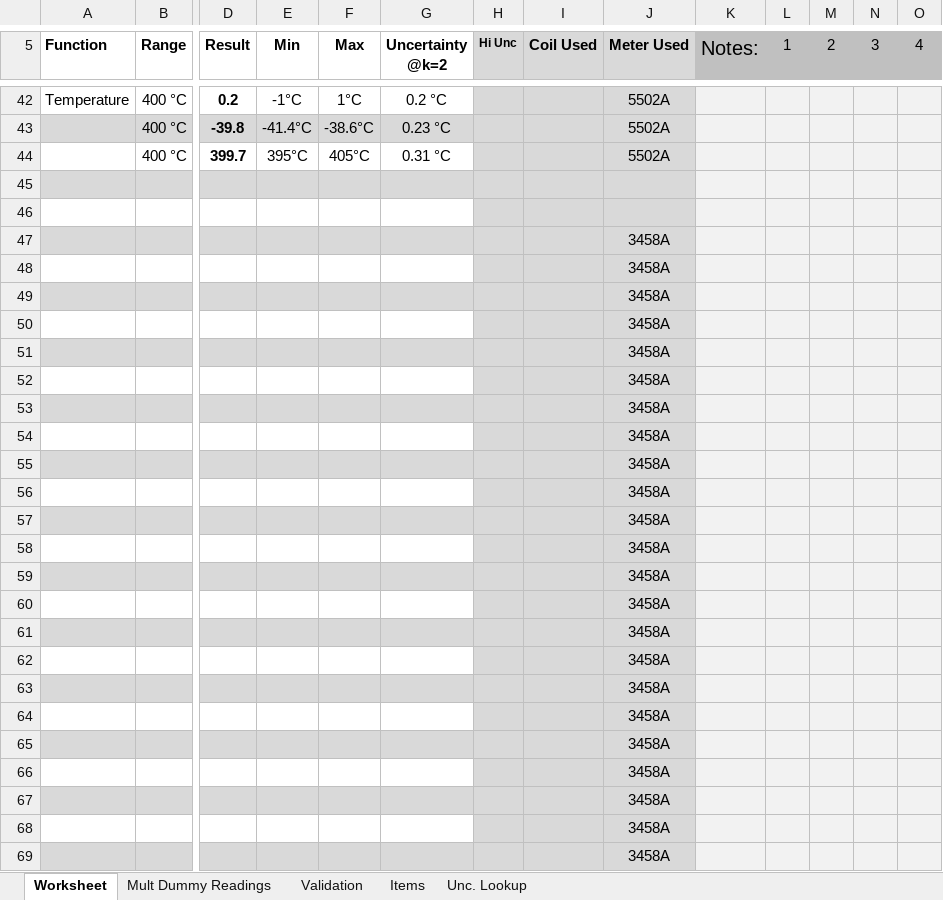
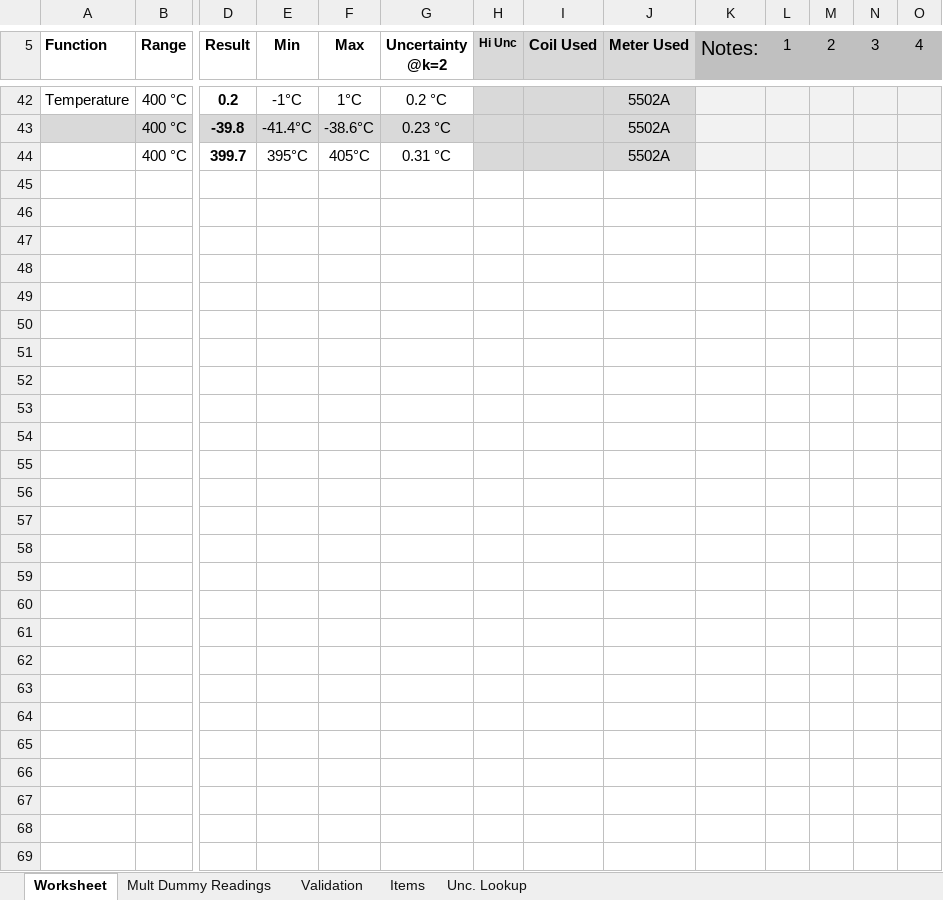
Before and after one commit to Johnson-Gage-Inspection-Inc/xl-Electrical-Workbook, an Excel workbook: Fluke 179 TEST.xlsm, sheet Worksheet, drawn as a sheet; only a part is shown, gaps mark what is left out; values as stored, in another font and other column widths than the file's, no borders; charts and pictures and conditional formats not drawn; rows hold the shown columns only; the diff covers the shown part only; the diff names each change by its address in the sheet, - before the commit and + after, or states it on an @@ line.

```diff
--- a/Fluke 179 TEST.xlsm (sheet Worksheet)
+++ b/Fluke 179 TEST.xlsm (sheet Worksheet)
-row 45: (empty)
-row 46: (empty)
-row 47:  |  |  |  |  |  |  |  | 3458A
-row 48:  |  |  |  |  |  |  |  | 3458A
-row 49:  |  |  |  |  |  |  |  | 3458A
-row 50:  |  |  |  |  |  |  |  | 3458A
-row 51:  |  |  |  |  |  |  |  | 3458A
-row 52:  |  |  |  |  |  |  |  | 3458A
-row 53:  |  |  |  |  |  |  |  | 3458A
-row 54:  |  |  |  |  |  |  |  | 3458A
-row 55:  |  |  |  |  |  |  |  | 3458A
-row 56:  |  |  |  |  |  |  |  | 3458A
-row 57:  |  |  |  |  |  |  |  | 3458A
-row 58:  |  |  |  |  |  |  |  | 3458A
-row 59:  |  |  |  |  |  |  |  | 3458A
-row 60:  |  |  |  |  |  |  |  | 3458A
-row 61:  |  |  |  |  |  |  |  | 3458A
-row 62:  |  |  |  |  |  |  |  | 3458A
-row 63:  |  |  |  |  |  |  |  | 3458A
-row 64:  |  |  |  |  |  |  |  | 3458A
-row 65:  |  |  |  |  |  |  |  | 3458A
-row 66:  |  |  |  |  |  |  |  | 3458A
-row 67:  |  |  |  |  |  |  |  | 3458A
-row 68:  |  |  |  |  |  |  |  | 3458A
-row 69:  |  |  |  |  |  |  |  | 3458A
```
Also changed, not shown: 1 edited cell elsewhere in this sheet, sheet Mult Dummy Readings, formulas that keep their value.
